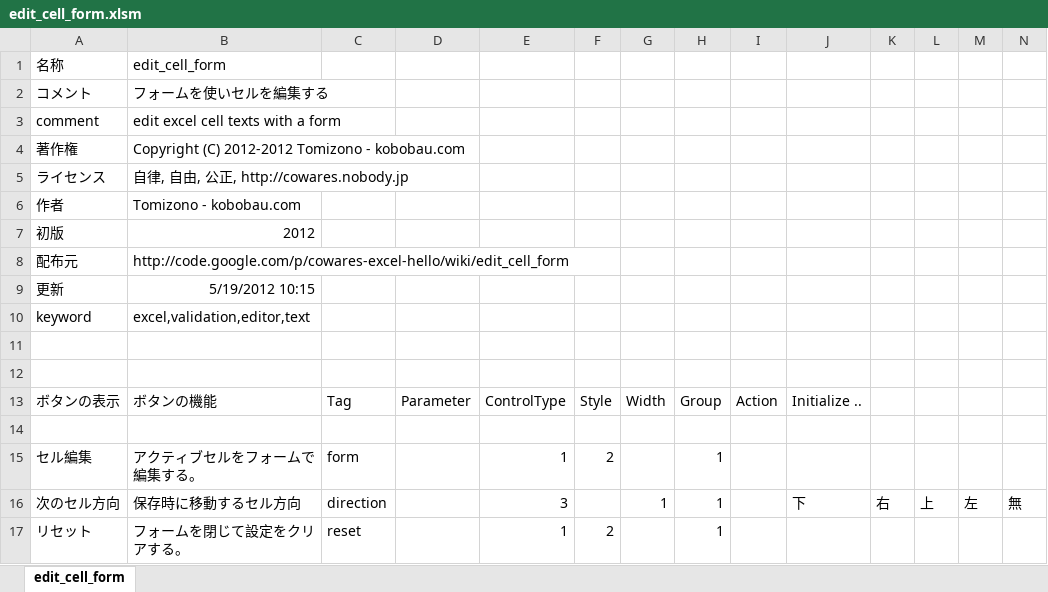
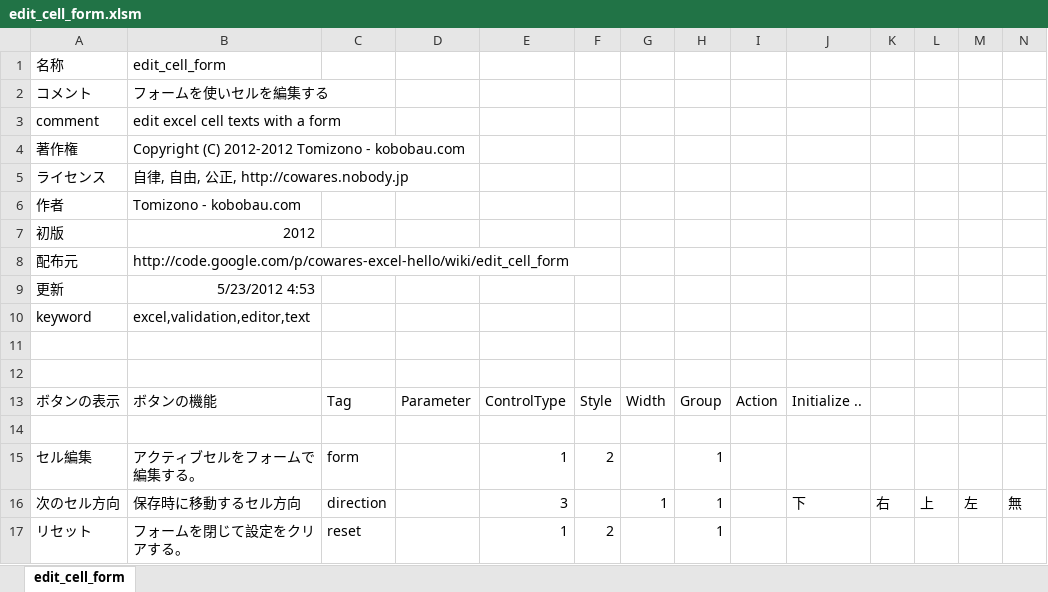
Before and after one commit to osubera/cowares-excel-hello, an Excel workbook: edit_cell_form/edit_cell_form.xlsm, sheet edit_cell_form, drawn as a sheet; values as stored, in another font and other column widths than the file's, no borders; the diff names each change by its address in the sheet, - before the commit and + after, or states it on an @@ line.

Commit message:
update edit_cell_form

```diff
--- a/edit_cell_form/edit_cell_form.xlsm (sheet edit_cell_form)
+++ b/edit_cell_form/edit_cell_form.xlsm (sheet edit_cell_form)
-B9 (edit_cell_form): 5/19/2012 10:15
+B9 (edit_cell_form): 5/23/2012 4:53
```
Also changed, not shown: 4 other files.
